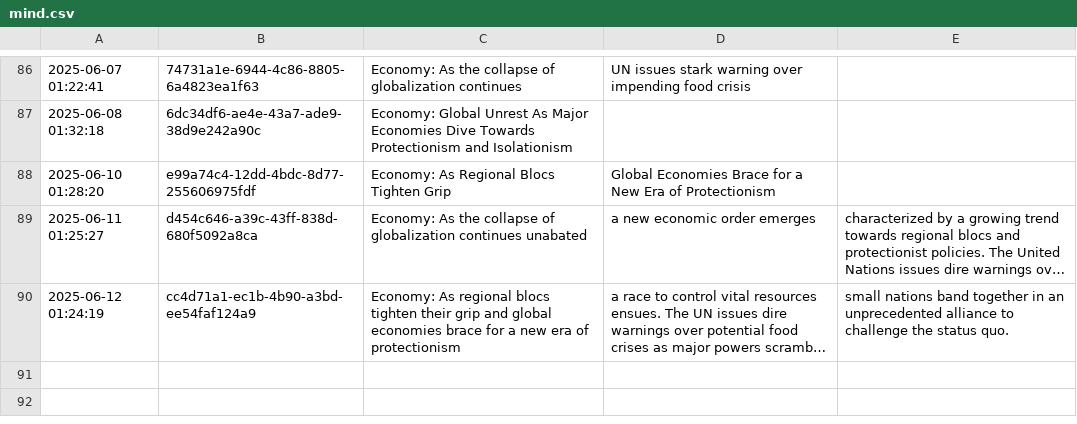
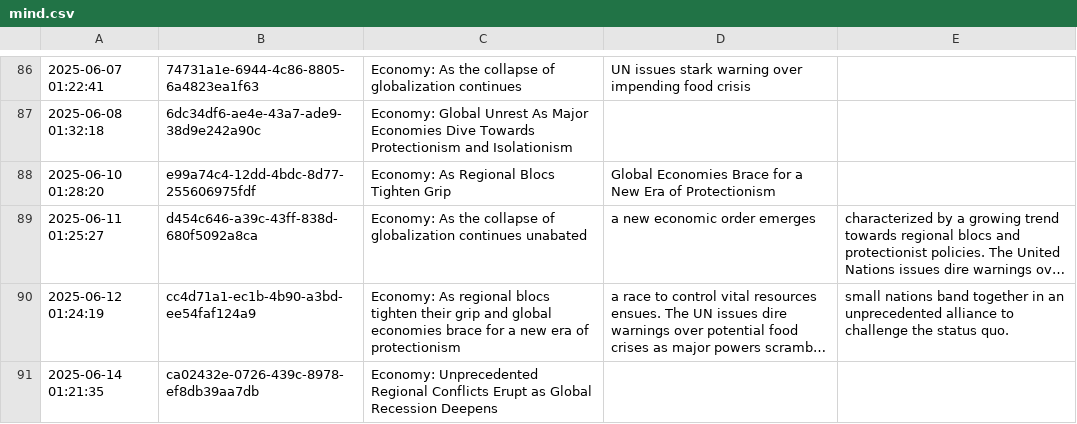
Before and after one commit to cryptoroom203/AI-insight, a CSV file: mind/mind.csv, drawn as a sheet; only a part is shown, gaps mark what is left out; long unchanged cells end in …; the diff names each change by its address in the sheet, - before the commit and + after, or states it on an @@ line.

```diff
--- a/mind/mind.csv
+++ b/mind/mind.csv
+row 91: 2025-06-14 01:21:35 | ca02432e-0726-439c-8978-ef8db39aa7db | Economy: Unprecedented Regional Conflicts Erupt as Global Recession Deepens
```
Also changed, not shown: 1 other file.
